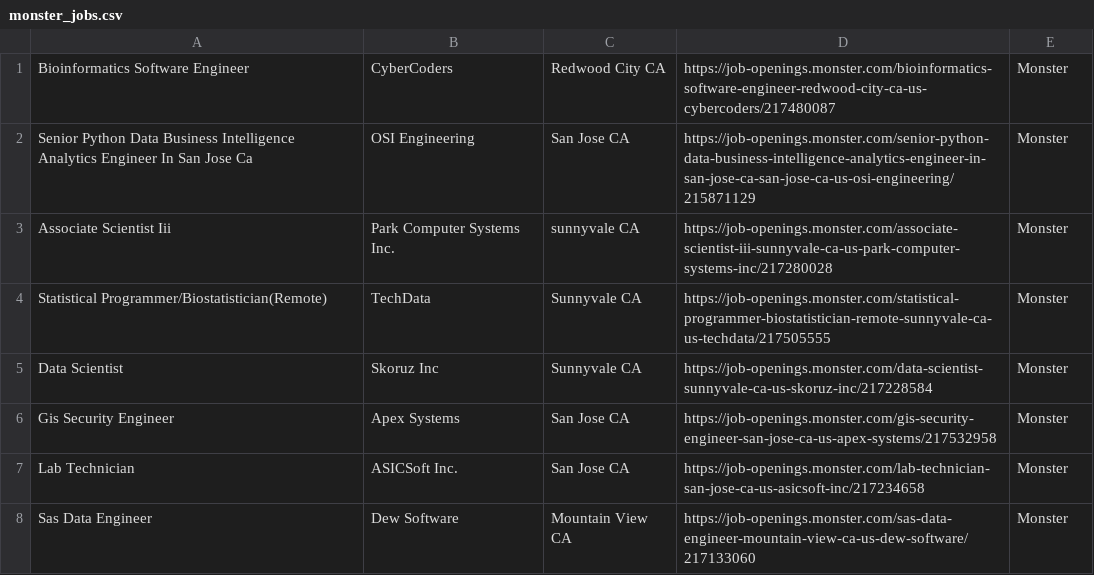
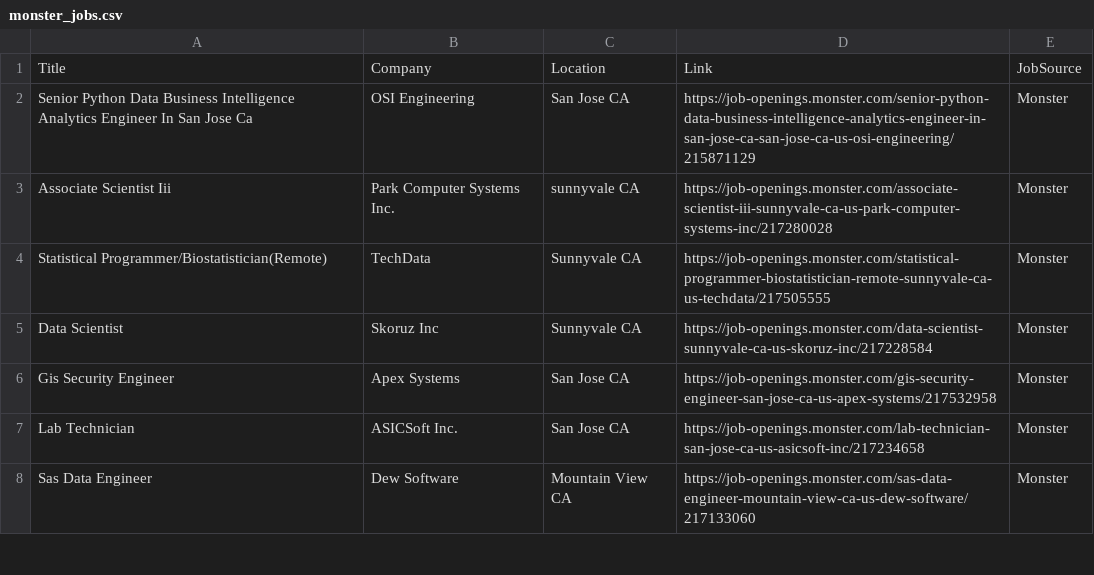
Before and after one commit to comp195/JobHunter, a CSV file: front-end/src/csv/monster_jobs.csv, drawn as a sheet; only a part is shown; removed rows and columns are numbered as before the commit, all else as after; the diff names each change by its address in the sheet, - before the commit and + after, or states it on an @@ line.

```diff
--- a/front-end/src/csv/monster_jobs.csv
+++ b/front-end/src/csv/monster_jobs.csv
-row 1: Bioinformatics Software Engineer | CyberCoders | Redwood City CA | https://job-openings.monster.com/bioinformatics-software-engineer-redwood-city-ca-us-cybercoders/217480087 | Monster
+row 1: Title | Company | Location | Link | JobSource
```
Also changed, not shown: front-end/src/csv/allJobs.csv, front-end/src/csv/indeed_jobs.csv, 1 other file.
